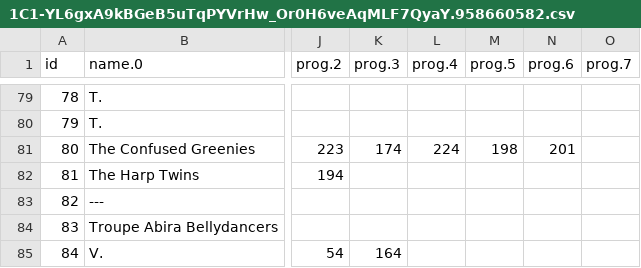
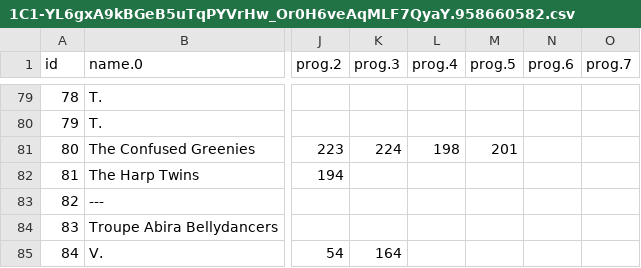
Before and after one commit to ClevelandConCoction/ConCoction, a CSV file: 2018/util/1C1-YL6gxA9kBGeB5uTqPYVrHw_Or0H6veAqMLF7QyaY.958660582.csv, drawn as a sheet; only a part is shown, gaps mark what is left out; the diff names each change by its address in the sheet, - before the commit and + after, or states it on an @@ line.

```diff
--- a/2018/util/1C1-YL6gxA9kBGeB5uTqPYVrHw_Or0H6veAqMLF7QyaY.958660582.csv
+++ b/2018/util/1C1-YL6gxA9kBGeB5uTqPYVrHw_Or0H6veAqMLF7QyaY.958660582.csv
-K81 (prog.3): 174
+K81 (prog.3): 224
-L81 (prog.4): 224
+L81 (prog.4): 198
-M81 (prog.5): 198
+M81 (prog.5): 201
-N81 (prog.6): 201
+N81 (prog.6): (empty)
```
Also changed, not shown: 2018/util/1C1-YL6gxA9kBGeB5uTqPYVrHw_Or0H6veAqMLF7QyaY.0.csv, 3 other files.
